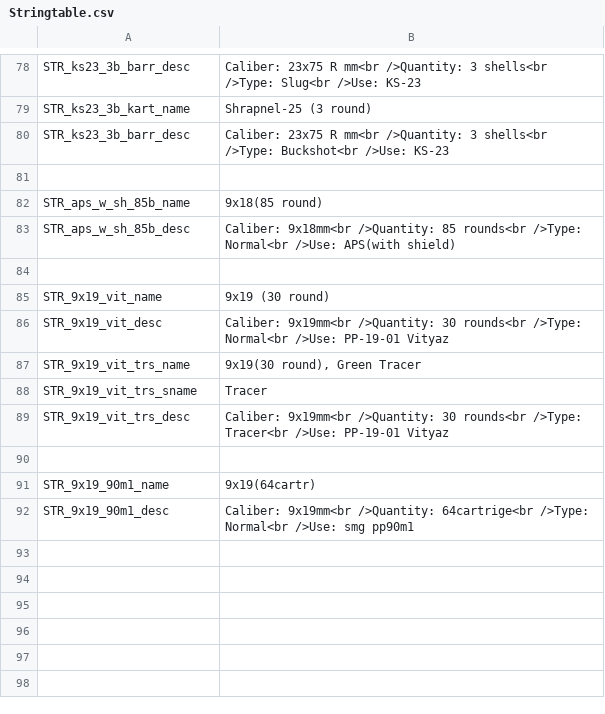
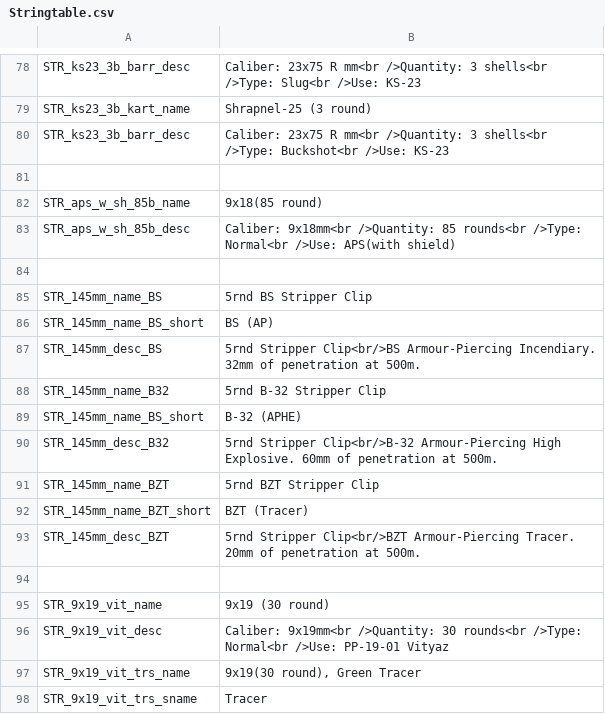
Before and after one commit to Tinter/RusWepPack, a CSV file: wpn_r_f_cnfg/Stringtable.csv, drawn as a sheet; only a part is shown, gaps mark what is left out; the shorter side is filled out with more unchanged rows.

Commit message:
Added PTRS
Added PTRS
Removed SVU due to quality
Added proper zoom for all weapons
Cleanup of PTRS config
Trial of new ammunition name system

```diff
--- a/wpn_r_f_cnfg/Stringtable.csv
+++ b/wpn_r_f_cnfg/Stringtable.csv
@@ -84,2 +84,12 @@ STR_aps_w_sh_85b_desc,"Caliber: 9x18mm<br />Quantity: 85 rounds<br />Type: Norma
 
+STR_145mm_name_BS,"5rnd BS Stripper Clip"
+STR_145mm_name_BS_short,"BS (AP)"
+STR_145mm_desc_BS,"5rnd Stripper Clip<br/>BS Armour-Piercing Incendiary. 32mm of penetration at 500m."
+STR_145mm_name_B32,"5rnd B-32 Stripper Clip"
+STR_145mm_name_BS_short,"B-32 (APHE)"
+STR_145mm_desc_B32,"5rnd Stripper Clip<br/>B-32 Armour-Piercing High Explosive. 60mm of penetration at 500m."
+STR_145mm_name_BZT,"5rnd BZT Stripper Clip"
+STR_145mm_name_BZT_short,"BZT (Tracer)"
+STR_145mm_desc_BZT,"5rnd Stripper Clip<br/>BZT Armour-Piercing Tracer. 20mm of penetration at 500m."
+
 STR_9x19_vit_name,"9x19 (30 round)"
```
Also changed, not shown: 22 other files.
